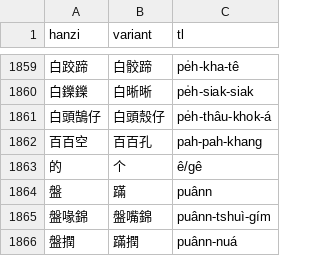
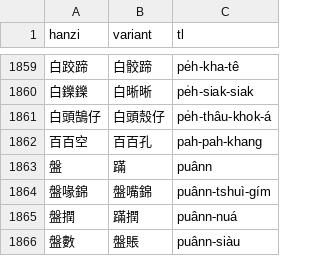
Before and after one commit to yapinxxx/taigikeyboard, a CSV file: dictionary/supplementary/variants/data/variants.csv, drawn as a sheet; only a part is shown, gaps mark what is left out; the shorter side is filled out with more unchanged rows; the diff names each change by its address in the sheet, - before the commit and + after, or states it on an @@ line.

```diff
--- a/dictionary/supplementary/variants/data/variants.csv
+++ b/dictionary/supplementary/variants/data/variants.csv
-row 1863: 的 | 个 | ê/gê
```
Also changed, not shown: dictionary/sources/official/stti/data/stti.csv, dictionary/sources/supplementary/khpoo/data/khpoo.csv, 5 other files.
